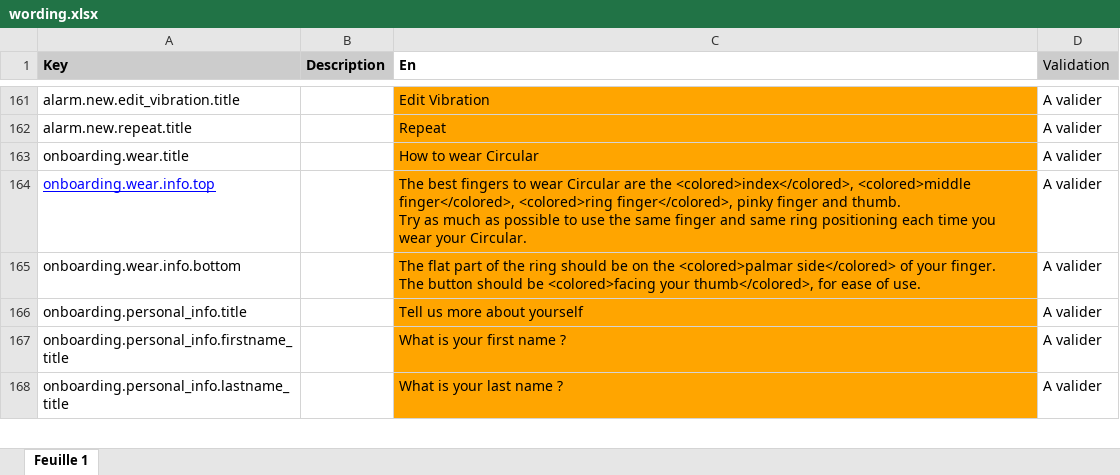
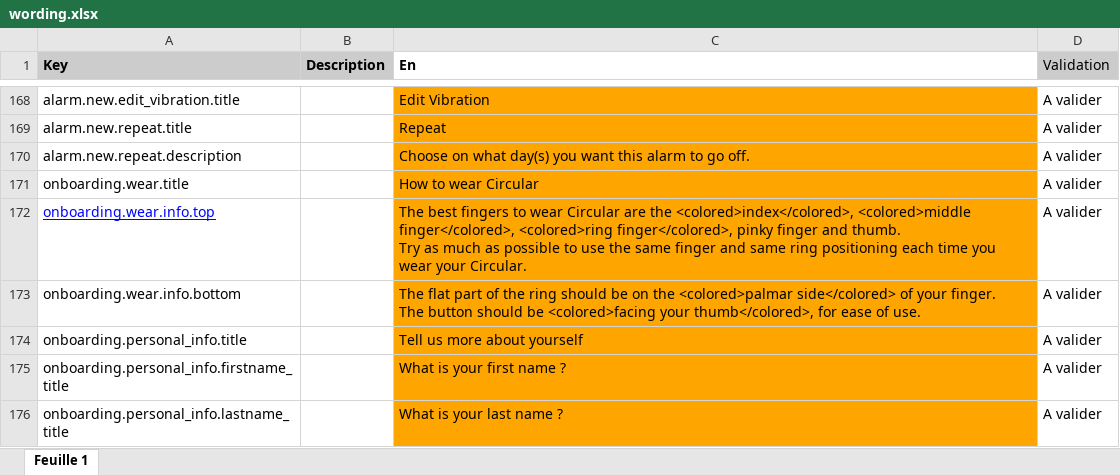
Before and after one commit to aichannode/circular-ring, an Excel workbook: wording.xlsx, sheet Feuille 1, drawn as a sheet; only a part is shown, gaps mark what is left out; values as stored, in another font and other column widths than the file's, no borders; charts and pictures not drawn; the diff covers the shown part only; the diff names each change by its address in the sheet, - before the commit and + after, or states it on an @@ line.

Commit message:
WIP creation of an alarm

```diff
--- a/wording.xlsx (sheet Feuille 1)
+++ b/wording.xlsx (sheet Feuille 1)
+row 170: alarm.new.repeat.description |  | Choose on what day(s) you want this alarm to go off. | A valider
```
Also changed, not shown: 62 added rows and cell formats elsewhere in this sheet, 13 other files.
